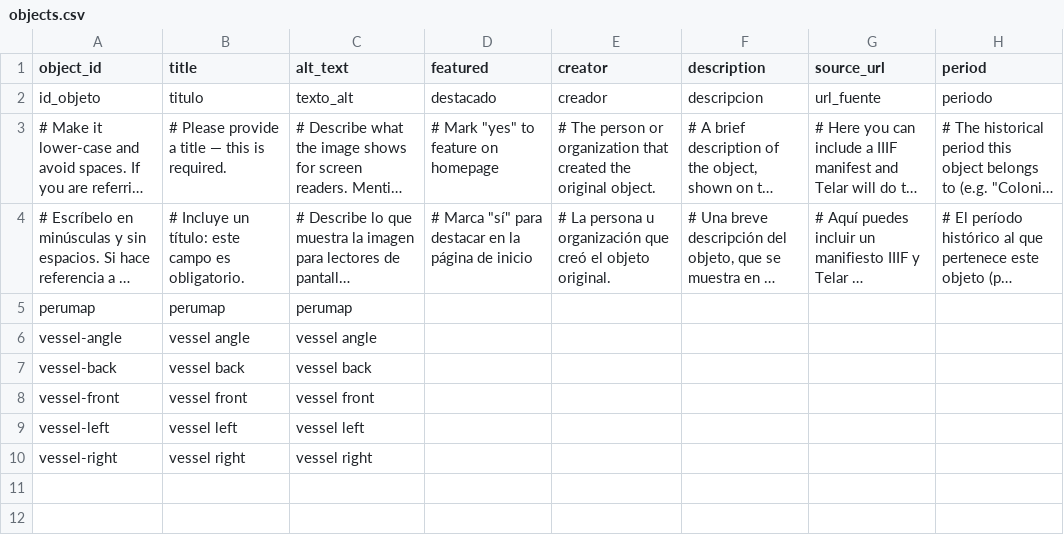
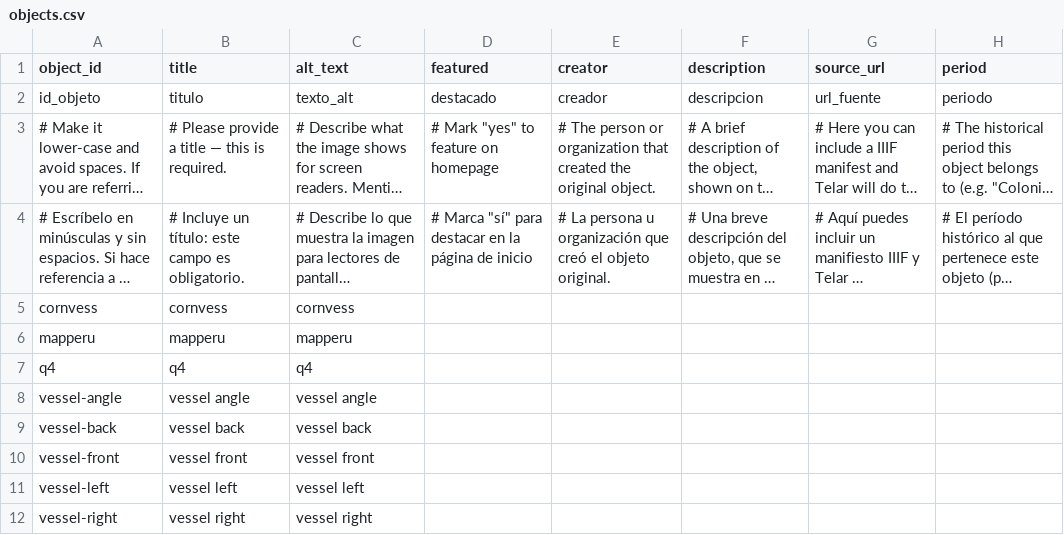
Before and after one commit to sophiaamaral05/test, a CSV file: telar-content/spreadsheets/objects.csv, drawn as a sheet; only a part is shown; long unchanged cells end in …; addresses are those after the commit; rows hold the shown columns only; the diff names each change by its address in the sheet, - before the commit and + after, or states it on an @@ line.

Commit message:
Add mapperu, q4, cornvess via Telar Compositor [skip ci]

```diff
--- a/telar-content/spreadsheets/objects.csv
+++ b/telar-content/spreadsheets/objects.csv
+row 5: cornvess | cornvess | cornvess
-A6 (object_id): perumap
+A6 (object_id): mapperu
-B6 (title): perumap
+B6 (title): mapperu
-C6 (alt_text): perumap
+C6 (alt_text): mapperu
+row 7: q4 | q4 | q4
```
Also changed, not shown: 3 other files.
